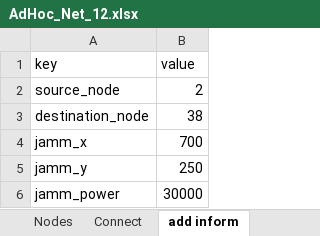
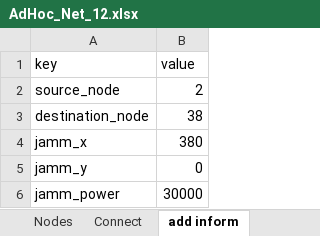
Before and after one commit to tsmfish/AdHocDSR, an Excel workbook: ttl_long/AdHoc_Net_12.xlsx, sheet add inform, drawn as a sheet; values as stored, in another font and other column widths than the file's, no borders; the diff names each change by its address in the sheet, - before the commit and + after, or states it on an @@ line.

```diff
--- a/ttl_long/AdHoc_Net_12.xlsx (sheet add inform)
+++ b/ttl_long/AdHoc_Net_12.xlsx (sheet add inform)
-B4 (value): 700
+B4 (value): 380
-B5 (value): 250
+B5 (value): 0
```
Also changed, not shown: sheet Connect, sheet Nodes, ttl_long/AdHoc_Net_16.xlsx, ttl_long/AdHoc_Net_18.xlsx, 55 other files.
